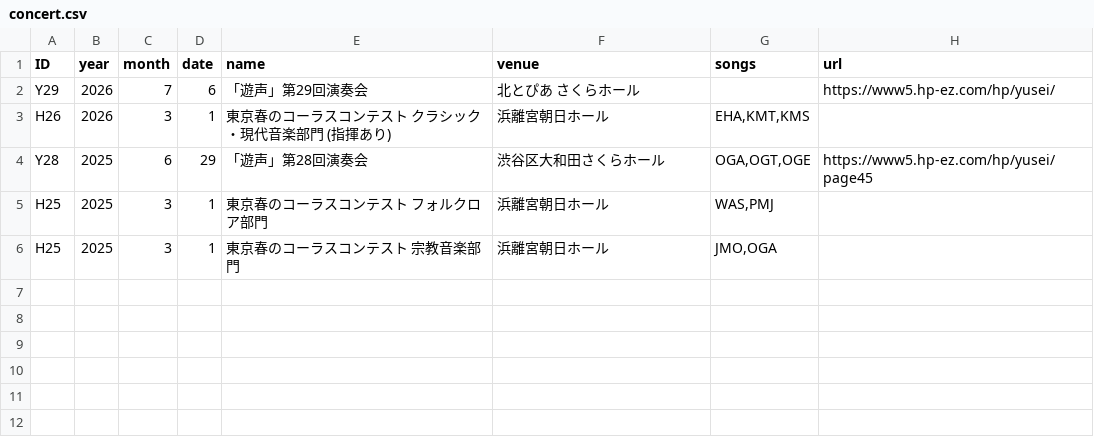
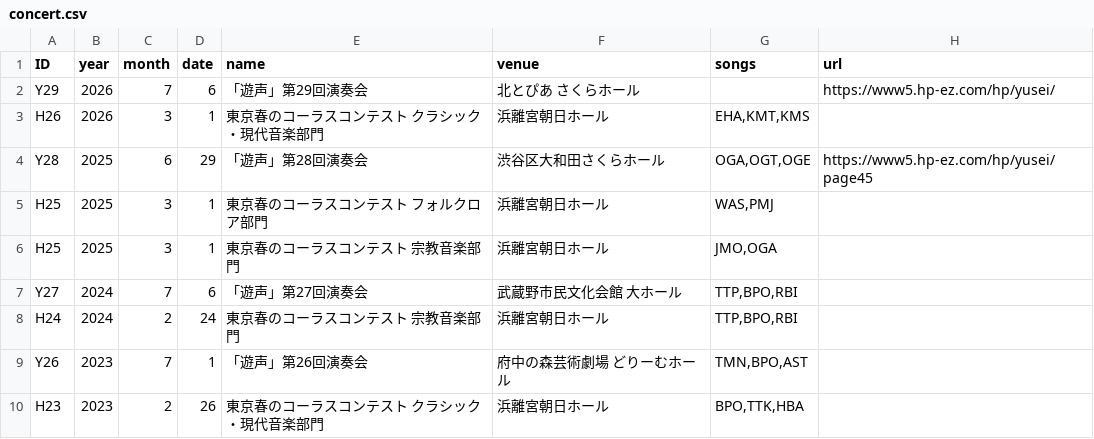
Before and after one commit to shotoyoo/astro-chiri, a CSV file: src/content/history/concert.csv, drawn as a sheet; the diff names each change by its address in the sheet, - before the commit and + after, or states it on an @@ line.

```diff
--- a/src/content/history/concert.csv
+++ b/src/content/history/concert.csv
-E3 (name): 東京春のコーラスコンテスト クラシック・現代⾳楽部⾨ (指揮あり)
+E3 (name): 東京春のコーラスコンテスト クラシック・現代⾳楽部⾨
+row 7: Y27 | 2024 | 7 | 6 | 「遊声」第27回演奏会 | 武蔵野市民文化会館 大ホール | TTP,BPO,RBI
+row 8: H24 | 2024 | 2 | 24 | 東京春のコーラスコンテスト 宗教音楽部門 | 浜離宮朝日ホール | TTP,BPO,RBI
+row 9: Y26 | 2023 | 7 | 1 | 「遊声」第26回演奏会 | 府中の森芸術劇場 どりーむホール | TMN,BPO,AST
+row 10: H23 | 2023 | 2 | 26 | 東京春のコーラスコンテスト クラシック・現代⾳楽部⾨ | 浜離宮朝日ホール | BPO,TTK,HBA
```
Also changed, not shown: src/content/history/repertoire.csv, 11 other files.
